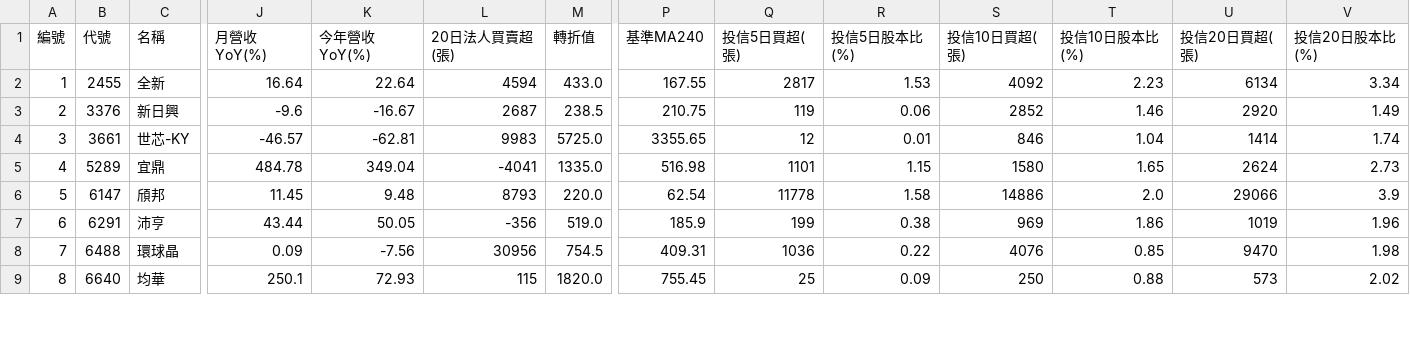
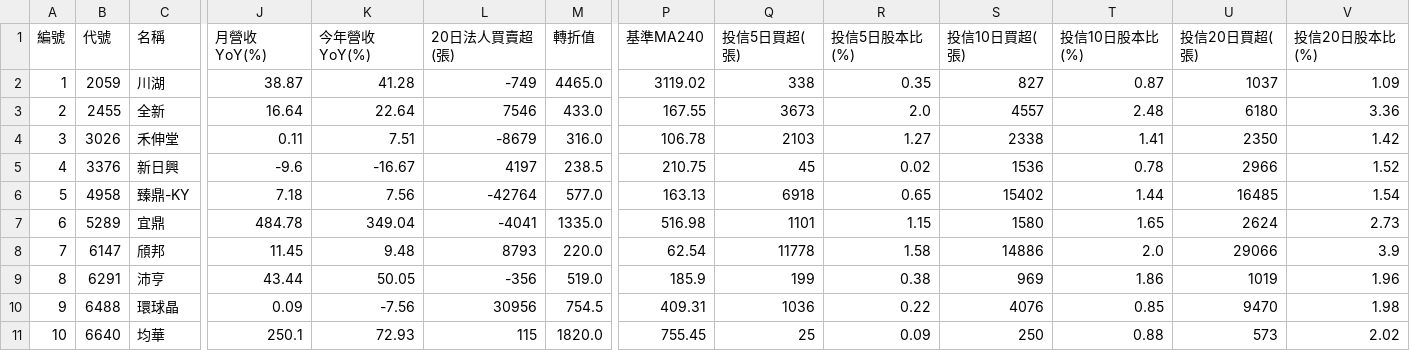
Before and after one commit to chiachan0108/quantum-scanner-web, a CSV file: strategy_n_result.csv, drawn as a sheet; only a part is shown, gaps mark what is left out; removed rows and columns are numbered as before the commit, all else as after; rows hold the shown columns only; the diff covers the shown part only; the diff names each change by its address in the sheet, - before the commit and + after, or states it on an @@ line.

```diff
--- a/strategy_n_result.csv
+++ b/strategy_n_result.csv
+row 2: 1 | 2059 | 川湖 | 38.87 | 41.28 | -749 | 4465.0 | 3119.02 | 338 | 0.35 | 827 | 0.87 | 1037 | 1.09
@@ column A (編號) renumbered from row 3 down @@
-L3 (20日法人買賣超(張)): 4594
+L3 (20日法人買賣超(張)): 7546
-Q3 (投信5日買超(張)): 2817
+Q3 (投信5日買超(張)): 3673
-R3 (投信5日股本比(%)): 1.53
+R3 (投信5日股本比(%)): 2.0
-S3 (投信10日買超(張)): 4092
+S3 (投信10日買超(張)): 4557
-T3 (投信10日股本比(%)): 2.23
+T3 (投信10日股本比(%)): 2.48
-U3 (投信20日買超(張)): 6134
+U3 (投信20日買超(張)): 6180
-V3 (投信20日股本比(%)): 3.34
+V3 (投信20日股本比(%)): 3.36
+row 4: 3 | 3026 | 禾伸堂 | 0.11 | 7.51 | -8679 | 316.0 | 106.78 | 2103 | 1.27 | 2338 | 1.41 | 2350 | 1.42
-L5 (20日法人買賣超(張)): 2687
+L5 (20日法人買賣超(張)): 4197
-Q5 (投信5日買超(張)): 119
+Q5 (投信5日買超(張)): 45
-R5 (投信5日股本比(%)): 0.06
+R5 (投信5日股本比(%)): 0.02
-S5 (投信10日買超(張)): 2852
+S5 (投信10日買超(張)): 1536
-T5 (投信10日股本比(%)): 1.46
+T5 (投信10日股本比(%)): 0.78
-U5 (投信20日買超(張)): 2920
+U5 (投信20日買超(張)): 2966
-V5 (投信20日股本比(%)): 1.49
+V5 (投信20日股本比(%)): 1.52
-row 4: 3 | 3661 | 世芯-KY | -46.57 | -62.81 | 9983 | 5725.0 | 3355.65 | 12 | 0.01 | 846 | 1.04 | 1414 | 1.74
+row 6: 5 | 4958 | 臻鼎-KY | 7.18 | 7.56 | -42764 | 577.0 | 163.13 | 6918 | 0.65 | 15402 | 1.44 | 16485 | 1.54
```
Also changed, not shown: 1 added row, 1 removed row and 20 edited cells elsewhere in this file, strategy_d_result.csv, strategy_j_result.csv, 11 other files.
